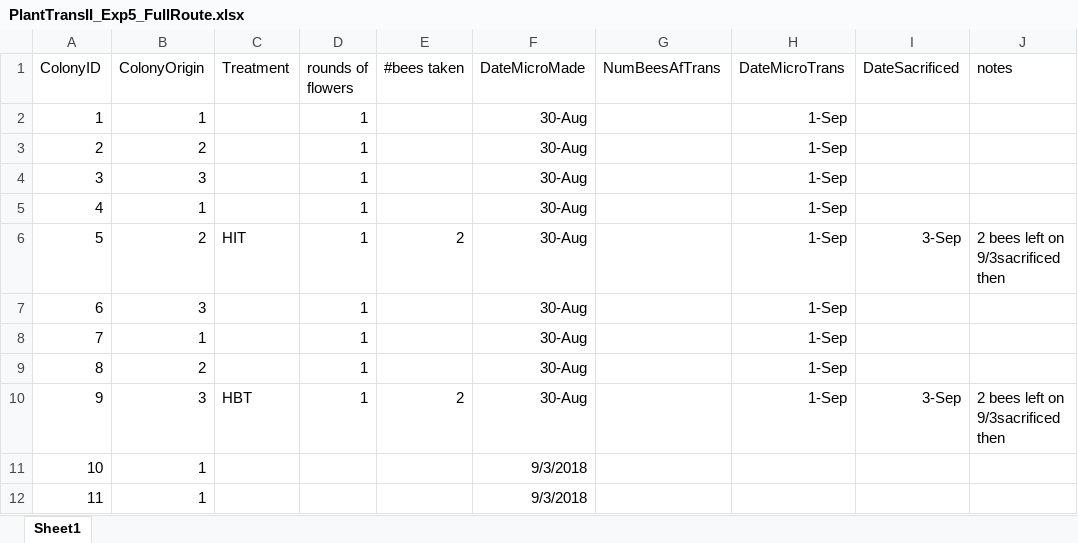
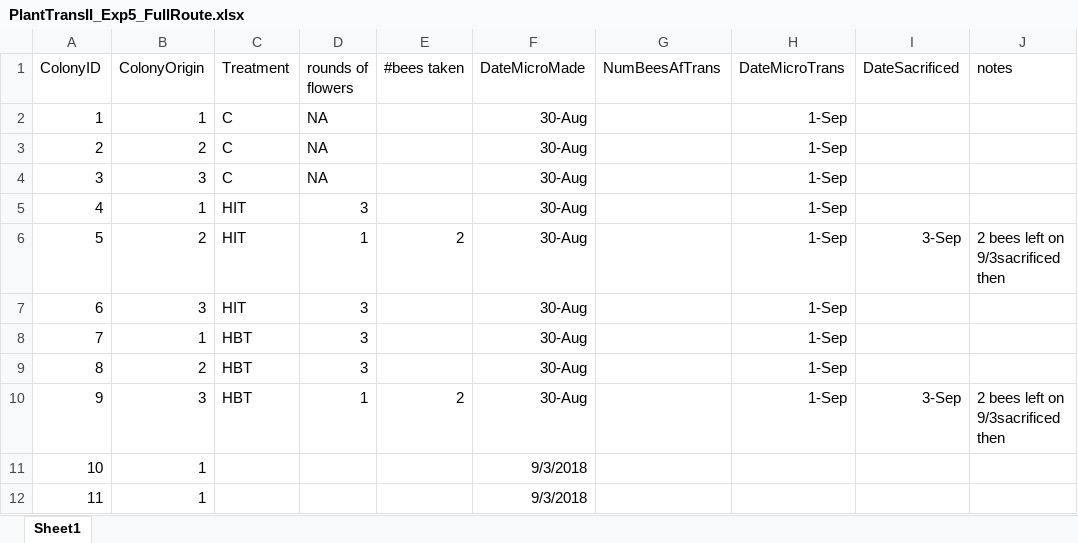
Before and after one commit to alexburn17/Dissertation, an Excel workbook: PlantTransTwo/PlantTransII_Exp5_FullRoute.xlsx, sheet Sheet1, drawn as a sheet; only a part is shown; values as stored, in another font and other column widths than the file's, no borders; the diff names each change by its address in the sheet, - before the commit and + after, or states it on an @@ line.

```diff
--- a/PlantTransTwo/PlantTransII_Exp5_FullRoute.xlsx (sheet Sheet1)
+++ b/PlantTransTwo/PlantTransII_Exp5_FullRoute.xlsx (sheet Sheet1)
-C2:C4 (Treatment): (empty)
+C2:C4 (Treatment): C
-D2:D4 (rounds of flowers): 1
+D2:D4 (rounds of flowers): NA
-C5 (Treatment): (empty)
+C5 (Treatment): HIT
-D5 (rounds of flowers): 1
+D5 (rounds of flowers): 3
-C7 (Treatment): (empty)
+C7 (Treatment): HIT
-D7:D9 (rounds of flowers): 1
+D7:D9 (rounds of flowers): 3
-C8:C9 (Treatment): (empty)
+C8:C9 (Treatment): HBT
```
Also changed, not shown: 2 other files.
